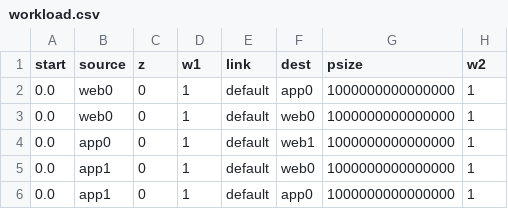
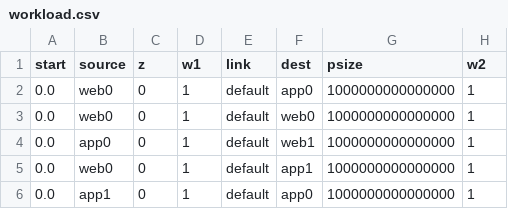
Before and after one commit to amandaJayanetti/cloudsimsdn, a CSV file: src/main/java/org/cloudbus/cloudsim/sdn/workflowscheduler/datasets/workload.csv, drawn as a sheet.

```diff
--- a/src/main/java/org/cloudbus/cloudsim/sdn/workflowscheduler/datasets/workload.csv
+++ b/src/main/java/org/cloudbus/cloudsim/sdn/workflowscheduler/datasets/workload.csv
@@ -4,3 +4,3 @@ start, source, z, w1, link, dest, psize, w2
 0.0,app0,0,1,default,web1,1000000000000000,1
-0.0,app1,0,1,default,web0,1000000000000000,1
+0.0,web0,0,1,default,app1,1000000000000000,1
 0.0,app1,0,1,default,app0,1000000000000000,1
```
Also changed, not shown: 25 other files.
